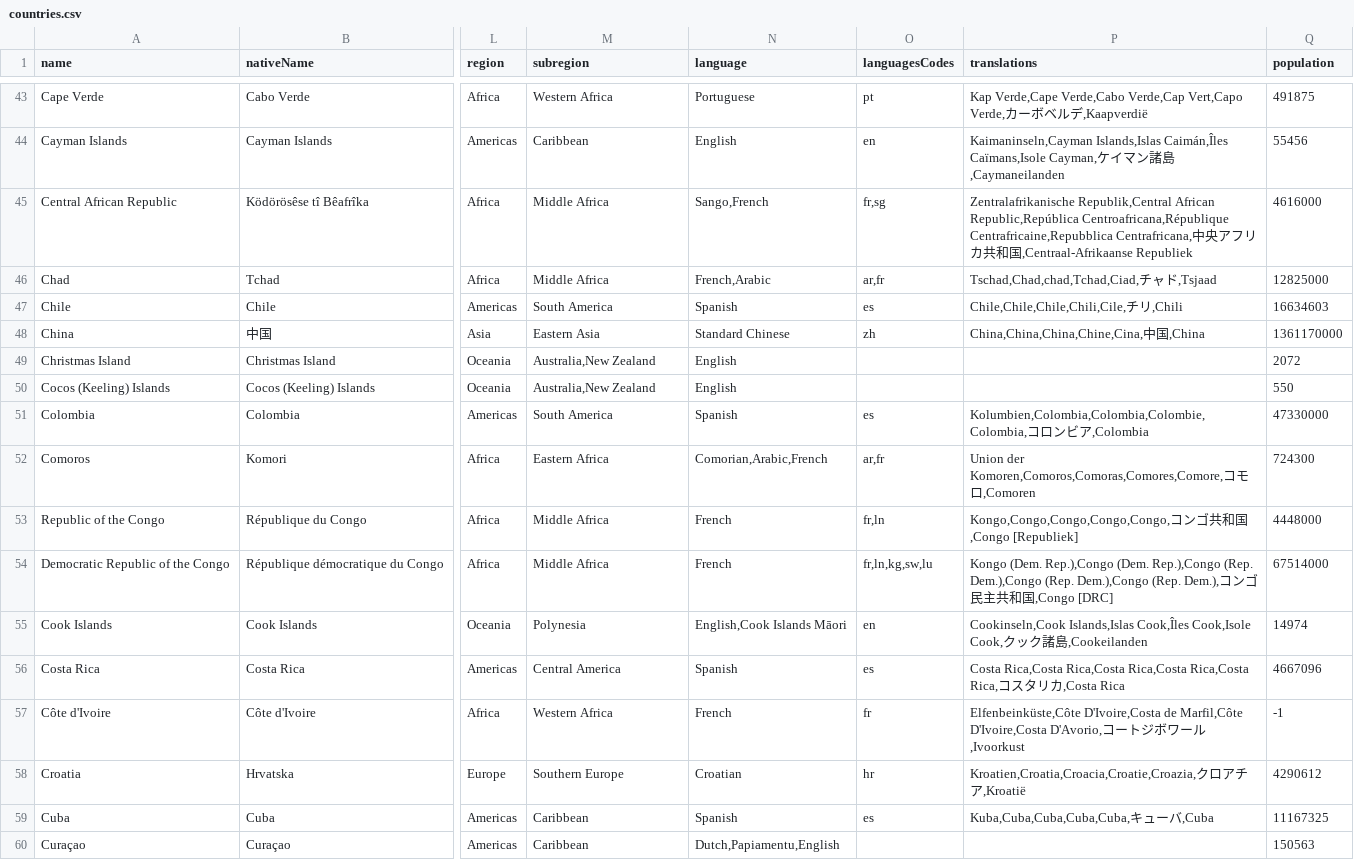
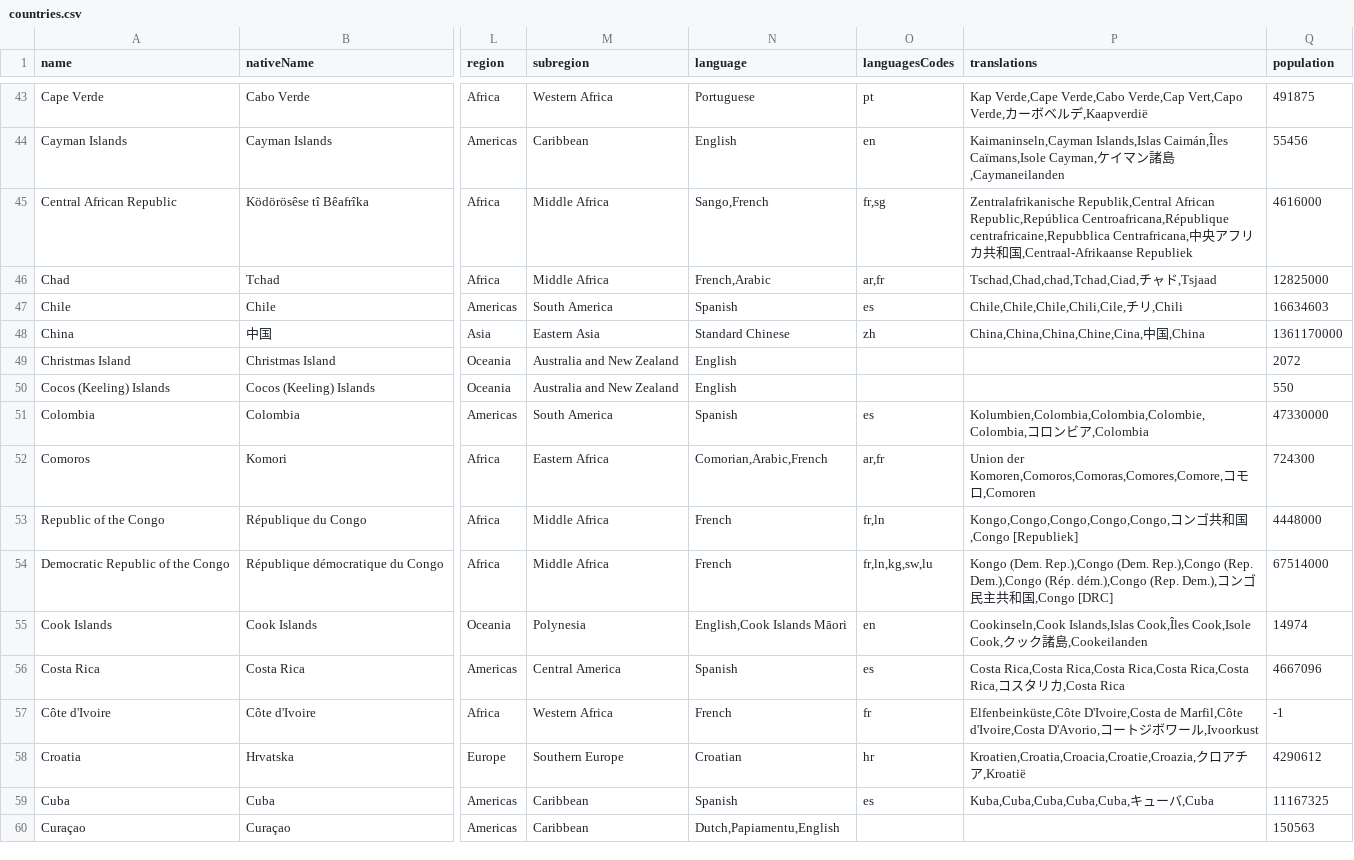
Before and after one commit to mledoze/countries, a CSV file: dist/countries.csv, drawn as a sheet; only a part is shown, gaps mark what is left out; the diff covers the shown part only; the diff names each change by its address in the sheet, - before the commit and + after, or states it on an @@ line.

Commit message:
fix/add translations, mainly french fix type inconsistencies for countries with no translations add translations for Australia

```diff
--- a/dist/countries.csv
+++ b/dist/countries.csv
-P45 (translations): …Republic,República Centroafricana,République Centrafricaine,Repubblica Centrafricana,中…
+P45 (translations): …Republic,República Centroafricana,République centrafricaine,Repubblica Centrafricana,中…
-M49:M50 (subregion): Australia,New Zealand
+M49:M50 (subregion): Australia and New Zealand
-P54 (translations): …(Rep. Dem.),Congo (Rep. Dem.),Congo (Rep. Dem.),…
+P54 (translations): …(Rep. Dem.),Congo (Rép. dém.),Congo (Rep. Dem.),…
-P57 (translations): …de Marfil,Côte D'Ivoire,Costa D'Avorio,コ…
+P57 (translations): …de Marfil,Côte d'Ivoire,Costa D'Avorio,コ…
```
Also changed, not shown: 35 edited cells elsewhere in this file, 3 other files.
